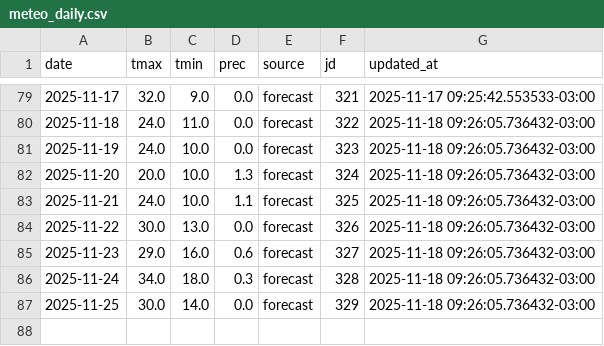
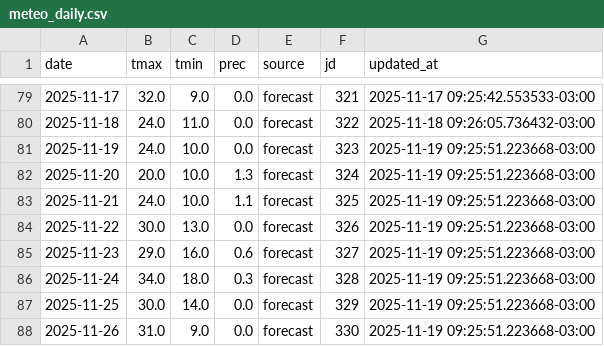
Before and after one commit to PREDWEEM/EUPHOBAHIA, a CSV file: data/meteo_daily.csv, drawn as a sheet; only a part is shown, gaps mark what is left out.

```diff
--- a/data/meteo_daily.csv
+++ b/data/meteo_daily.csv
@@ -80,8 +80,9 @@ date,tmax,tmin,prec,source,jd,updated_at
 2025-11-18,24.0,11.0,0.0,forecast,322,2025-11-18 09:26:05.736432-03:00
-2025-11-19,24.0,10.0,0.0,forecast,323,2025-11-18 09:26:05.736432-03:00
-2025-11-20,20.0,10.0,1.3,forecast,324,2025-11-18 09:26:05.736432-03:00
-2025-11-21,24.0,10.0,1.1,forecast,325,2025-11-18 09:26:05.736432-03:00
-2025-11-22,30.0,13.0,0.0,forecast,326,2025-11-18 09:26:05.736432-03:00
-2025-11-23,29.0,16.0,0.6,forecast,327,2025-11-18 09:26:05.736432-03:00
-2025-11-24,34.0,18.0,0.3,forecast,328,2025-11-18 09:26:05.736432-03:00
-2025-11-25,30.0,14.0,0.0,forecast,329,2025-11-18 09:26:05.736432-03:00
+2025-11-19,24.0,10.0,0.0,forecast,323,2025-11-19 09:25:51.223668-03:00
+2025-11-20,20.0,10.0,1.3,forecast,324,2025-11-19 09:25:51.223668-03:00
+2025-11-21,24.0,10.0,1.1,forecast,325,2025-11-19 09:25:51.223668-03:00
+2025-11-22,30.0,13.0,0.0,forecast,326,2025-11-19 09:25:51.223668-03:00
+2025-11-23,29.0,16.0,0.6,forecast,327,2025-11-19 09:25:51.223668-03:00
+2025-11-24,34.0,18.0,0.3,forecast,328,2025-11-19 09:25:51.223668-03:00
+2025-11-25,30.0,14.0,0.0,forecast,329,2025-11-19 09:25:51.223668-03:00
+2025-11-26,31.0,9.0,0.0,forecast,330,2025-11-19 09:25:51.223668-03:00
```
Also changed, not shown: meteo_history.csv.
